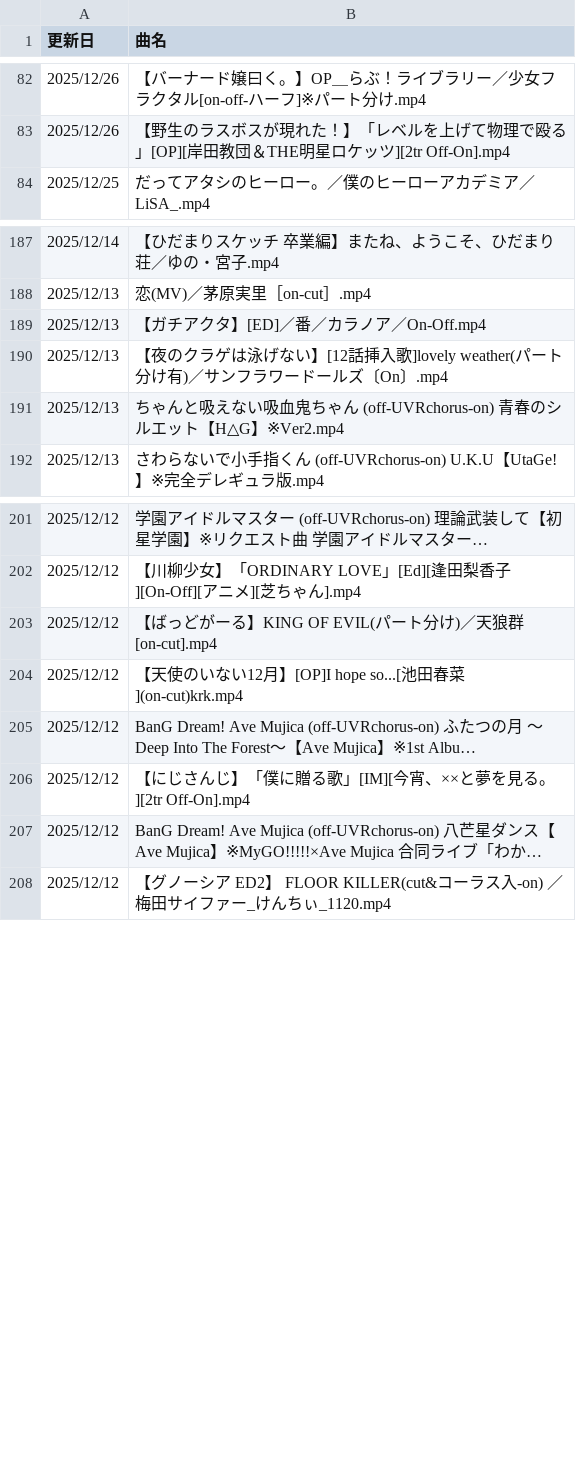
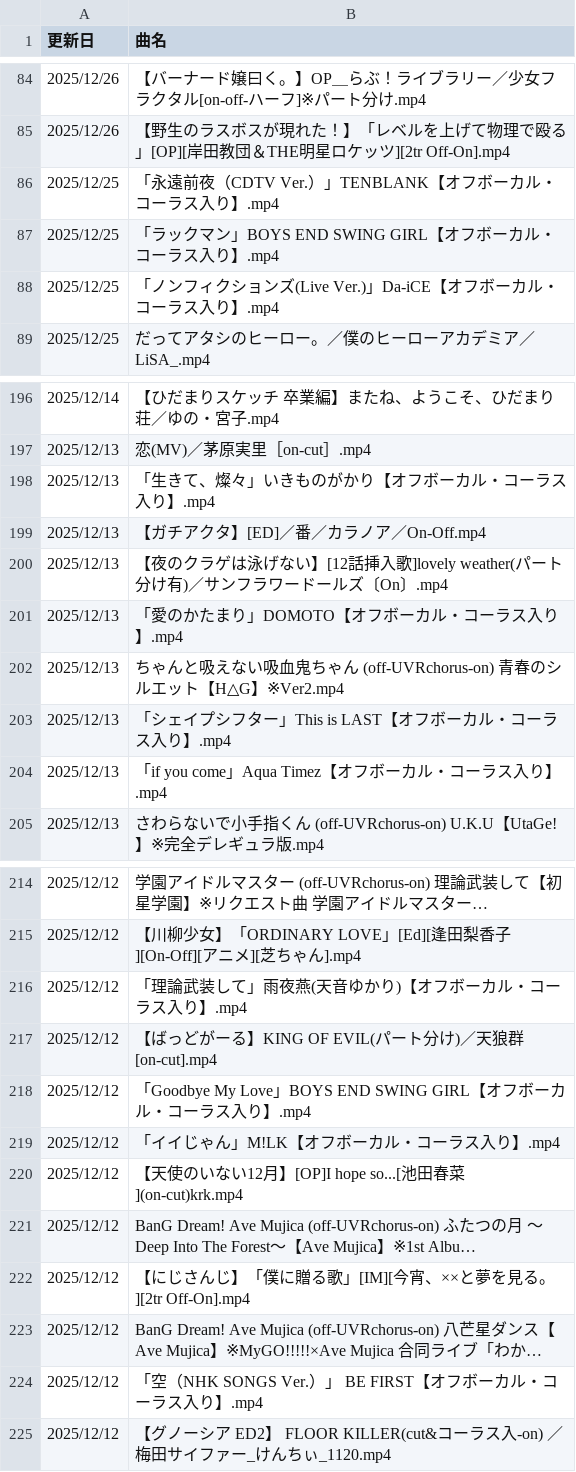
Before and after one commit to hachi515/yukari_list_001, a CSV file: offline_list_2025_2nd.csv, drawn as a sheet; only a part is shown, gaps mark what is left out; long unchanged cells end in …; the diff covers the shown part only; the diff names each change by its address in the sheet, - before the commit and + after, or states it on an @@ line.

Commit message:
Update lists (Comma fixed): 2026/01/19 22:23:49

```diff
--- a/offline_list_2025_2nd.csv
+++ b/offline_list_2025_2nd.csv
+row 86: 2025/12/25 | 「永遠前夜（CDTV Ver.）」TENBLANK【オフボーカル・コーラス入り】.mp4
+row 87: 2025/12/25 | 「ラックマン」BOYS END SWING GIRL【オフボーカル・コーラス入り】.mp4
+row 88: 2025/12/25 | 「ノンフィクションズ(Live Ver.)」Da-iCE【オフボーカル・コーラス入り】.mp4
+row 198: 2025/12/13 | 「⽣きて、燦々」いきものがかり【オフボーカル・コーラス入り】.mp4
+row 201: 2025/12/13 | 「愛のかたまり」DOMOTO【オフボーカル・コーラス入り】.mp4
+row 203: 2025/12/13 | 「シェイプシフター」This is LAST【オフボーカル・コーラス入り】.mp4
+row 204: 2025/12/13 | 「if you come」Aqua Timez【オフボーカル・コーラス入り】.mp4
+row 216: 2025/12/12 | 「理論武装して」雨夜燕(天音ゆかり)【オフボーカル・コーラス入り】.mp4
+row 218: 2025/12/12 | 「Goodbye My Love」BOYS END SWING GIRL【オフボーカル・コーラス入り】.mp4
+row 219: 2025/12/12 | 「イイじゃん」M!LK【オフボーカル・コーラス入り】.mp4
+row 224: 2025/12/12 | 「空（NHK SONGS Ver.）」 BE FIRST【オフボーカル・コーラス入り】.mp4
```
Also changed, not shown: 34 added rows and 34 moved rows elsewhere in this file, offline_list_2025_1st.csv, 2 other files.
